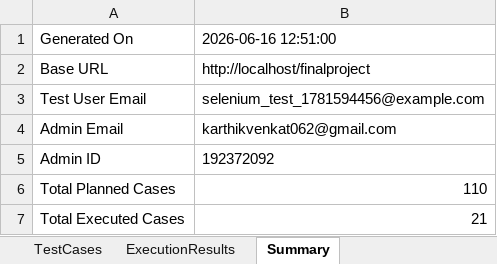
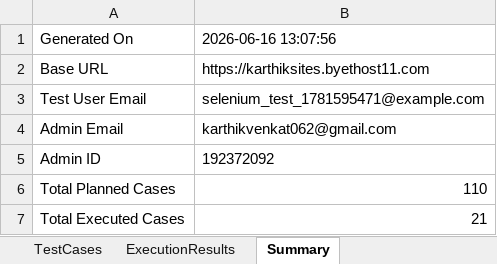
Before and after one commit to karthik143526/Finalproject, an Excel workbook: selenium_test_cases.xlsx, sheet Summary, drawn as a sheet; values as stored, in another font and other column widths than the file's, no borders; the diff names each change by its address in the sheet, - before the commit and + after, or states it on an @@ line.

Commit message:
Update Selenium URL

```diff
--- a/selenium_test_cases.xlsx (sheet Summary)
+++ b/selenium_test_cases.xlsx (sheet Summary)
-B1: 2026-06-16 12:51:00
+B1: 2026-06-16 13:07:56
-B2: http://localhost/finalproject
+B2: https://karthiksites.byethost11.com
-B3: selenium_test_1781594456@example.com
+B3: selenium_test_1781595471@example.com
```
Also changed, not shown: 2 other files.
